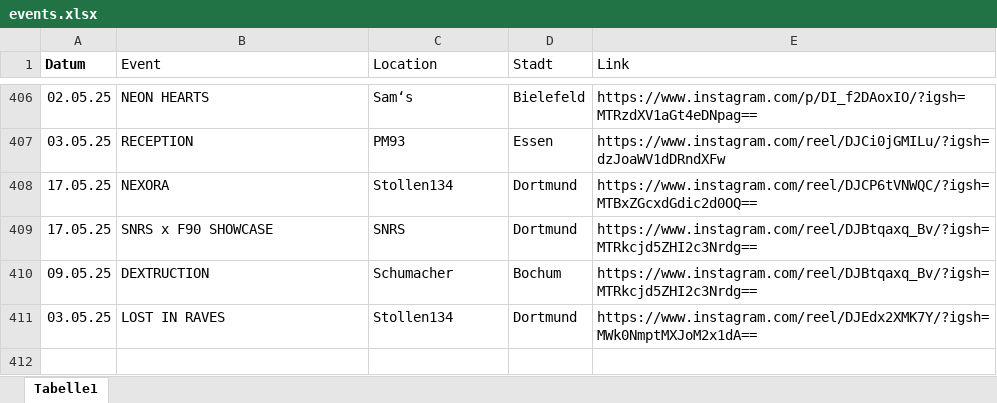
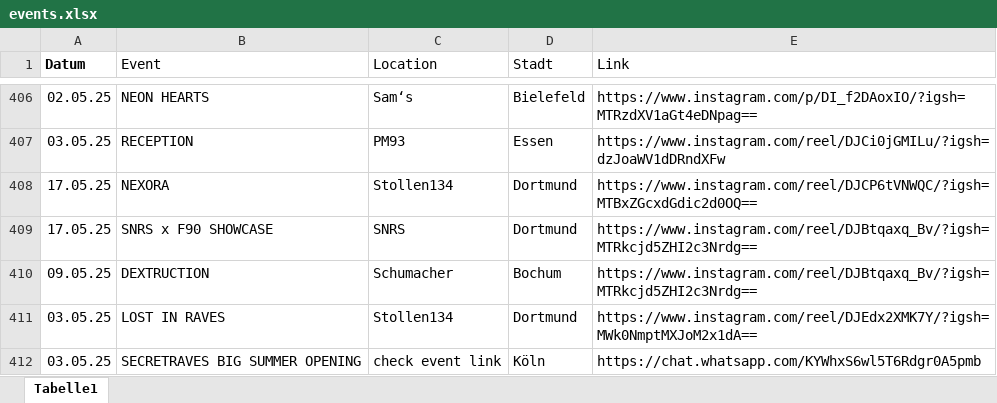
Before and after one commit to rafaelthetrue/rafaelthetrue.github.io, an Excel workbook: events.xlsx, sheet Tabelle1, drawn as a sheet; only a part is shown, gaps mark what is left out; values as stored, in another font and other column widths than the file's, no borders; the diff names each change by its address in the sheet, - before the commit and + after, or states it on an @@ line.

Commit message:
Add files via upload

```diff
--- a/events.xlsx (sheet Tabelle1)
+++ b/events.xlsx (sheet Tabelle1)
+row 412: 03.05.25 | SECRETRAVES BIG SUMMER OPENING | check event link | Köln | https://chat.whatsapp.com/KYWhxS6wl5T6Rdgr0A5pmb
```
